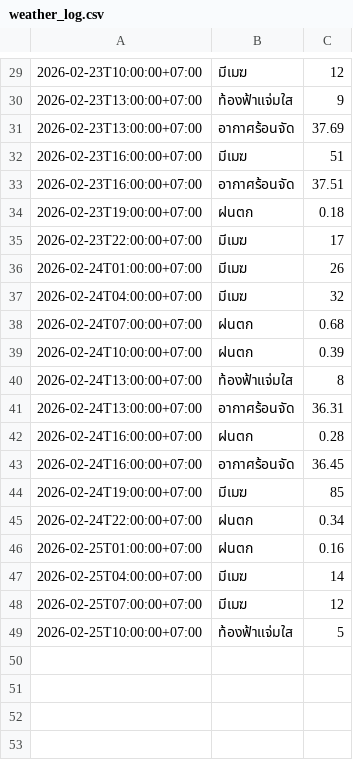
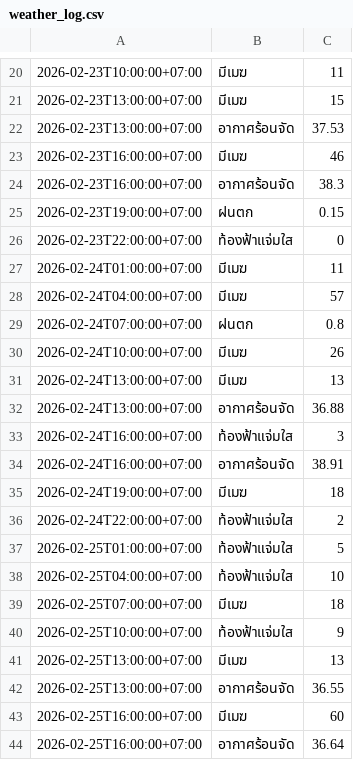
Before and after one commit to wata011/my-water-monitor, a CSV file: weather_log.csv, drawn as a sheet; only a part is shown, gaps mark what is left out; the diff covers the shown part only.

```diff
--- a/weather_log.csv
+++ b/weather_log.csv
@@ -29,21 +20,25 @@
-2026-02-23T10:00:00+07:00,มีเมฆ,12
-2026-02-23T13:00:00+07:00,ท้องฟ้าแจ่มใส,9
-2026-02-23T13:00:00+07:00,อากาศร้อนจัด,37.69
-2026-02-23T16:00:00+07:00,มีเมฆ,51
-2026-02-23T16:00:00+07:00,อากาศร้อนจัด,37.51
-2026-02-23T19:00:00+07:00,ฝนตก,0.18
-2026-02-23T22:00:00+07:00,มีเมฆ,17
-2026-02-24T01:00:00+07:00,มีเมฆ,26
-2026-02-24T04:00:00+07:00,มีเมฆ,32
-2026-02-24T07:00:00+07:00,ฝนตก,0.68
-2026-02-24T10:00:00+07:00,ฝนตก,0.39
-2026-02-24T13:00:00+07:00,ท้องฟ้าแจ่มใส,8
-2026-02-24T13:00:00+07:00,อากาศร้อนจัด,36.31
-2026-02-24T16:00:00+07:00,ฝนตก,0.28
-2026-02-24T16:00:00+07:00,อากาศร้อนจัด,36.45
-2026-02-24T19:00:00+07:00,มีเมฆ,85
-2026-02-24T22:00:00+07:00,ฝนตก,0.34
-2026-02-25T01:00:00+07:00,ฝนตก,0.16
-2026-02-25T04:00:00+07:00,มีเมฆ,14
-2026-02-25T07:00:00+07:00,มีเมฆ,12
-2026-02-25T10:00:00+07:00,ท้องฟ้าแจ่มใส,5
+2026-02-23T10:00:00+07:00,มีเมฆ,11
+2026-02-23T13:00:00+07:00,มีเมฆ,15
+2026-02-23T13:00:00+07:00,อากาศร้อนจัด,37.53
+2026-02-23T16:00:00+07:00,มีเมฆ,46
+2026-02-23T16:00:00+07:00,อากาศร้อนจัด,38.3
+2026-02-23T19:00:00+07:00,ฝนตก,0.15
+2026-02-23T22:00:00+07:00,ท้องฟ้าแจ่มใส,0
+2026-02-24T01:00:00+07:00,มีเมฆ,11
+2026-02-24T04:00:00+07:00,มีเมฆ,57
+2026-02-24T07:00:00+07:00,ฝนตก,0.8
+2026-02-24T10:00:00+07:00,มีเมฆ,26
+2026-02-24T13:00:00+07:00,มีเมฆ,13
+2026-02-24T13:00:00+07:00,อากาศร้อนจัด,36.88
+2026-02-24T16:00:00+07:00,ท้องฟ้าแจ่มใส,3
+2026-02-24T16:00:00+07:00,อากาศร้อนจัด,38.91
+2026-02-24T19:00:00+07:00,มีเมฆ,18
+2026-02-24T22:00:00+07:00,ท้องฟ้าแจ่มใส,2
+2026-02-25T01:00:00+07:00,ท้องฟ้าแจ่มใส,5
+2026-02-25T04:00:00+07:00,ท้องฟ้าแจ่มใส,10
+2026-02-25T07:00:00+07:00,มีเมฆ,18
+2026-02-25T10:00:00+07:00,ท้องฟ้าแจ่มใส,9
+2026-02-25T13:00:00+07:00,มีเมฆ,13
+2026-02-25T13:00:00+07:00,อากาศร้อนจัด,36.55
+2026-02-25T16:00:00+07:00,มีเมฆ,60
+2026-02-25T16:00:00+07:00,อากาศร้อนจัด,36.64
```
Also changed, not shown: 6 added rows, 9 removed rows and 22 edited cells elsewhere in this file.
